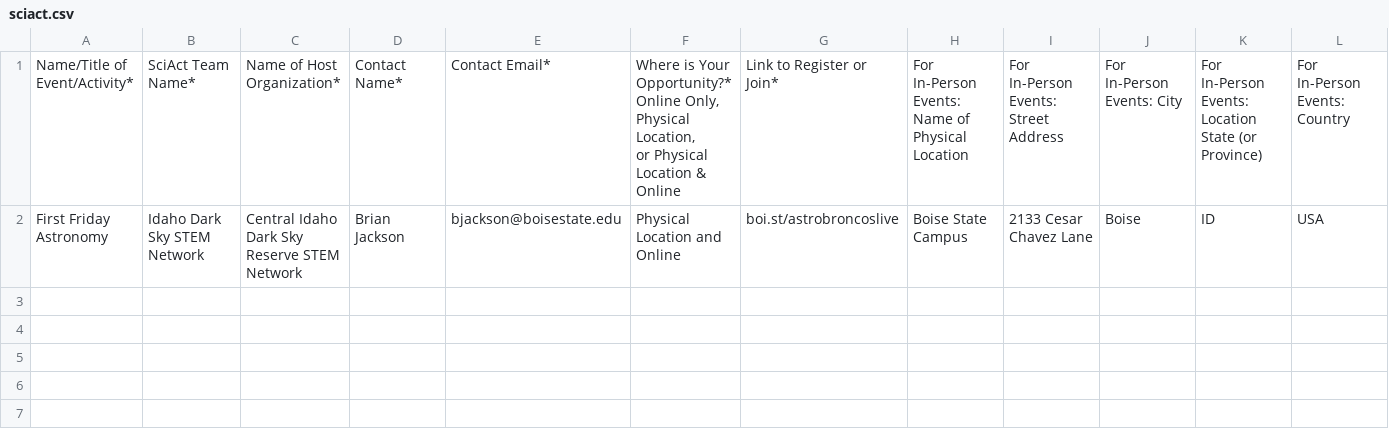
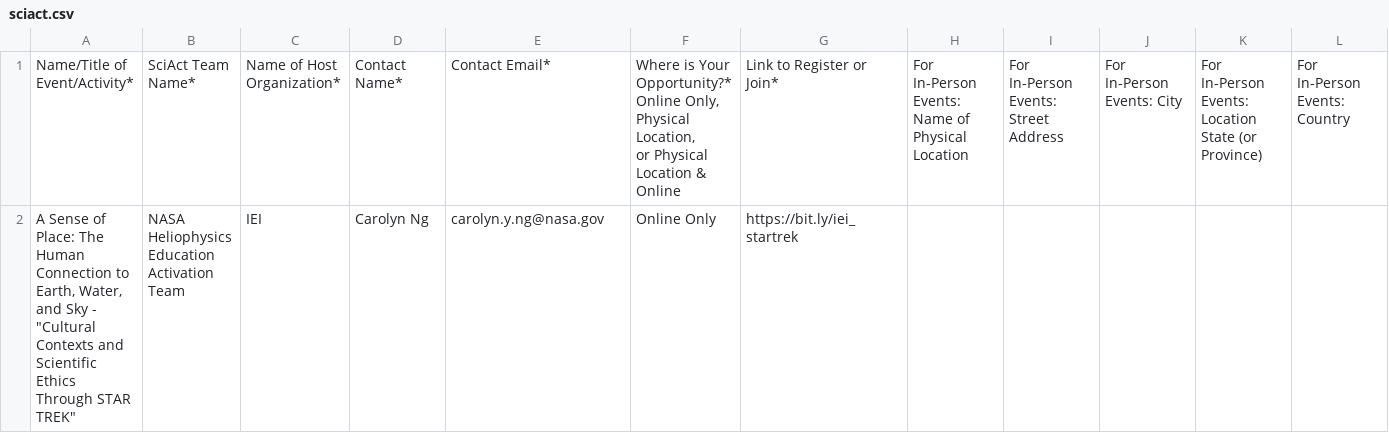
Before and after one commit to SciStarter/Circuit, a CSV file: backend/importer/src/csv/sciact.csv, drawn as a sheet; only a part is shown; removed rows and columns are numbered as before the commit, all else as after; rows hold the shown columns only; the diff names each change by its address in the sheet, - before the commit and + after, or states it on an @@ line.

Commit message:
sciact import

```diff
--- a/backend/importer/src/csv/sciact.csv
+++ b/backend/importer/src/csv/sciact.csv
-row 2: First Friday Astronomy | Idaho Dark Sky STEM Network | Central Idaho Dark Sky Reserve STEM Network | Brian Jackson | bjackson@boisestate.edu | Physical Location and Online | boi.st/astrobroncoslive | Boise State Campus | 2133 Cesar Chavez Lane | Boise | ID | USA
+row 2: A Sense of Place: The Human Connection to Earth, Water, and Sky - "Cultural Contexts and Scientific Ethics Through STAR TREK" | NASA Heliophysics Education Activation Team | IEI | Carolyn Ng | carolyn.y.ng@nasa.gov | Online Only | https://bit.ly/iei_startrek
```
Also changed, not shown: 1 other file.
